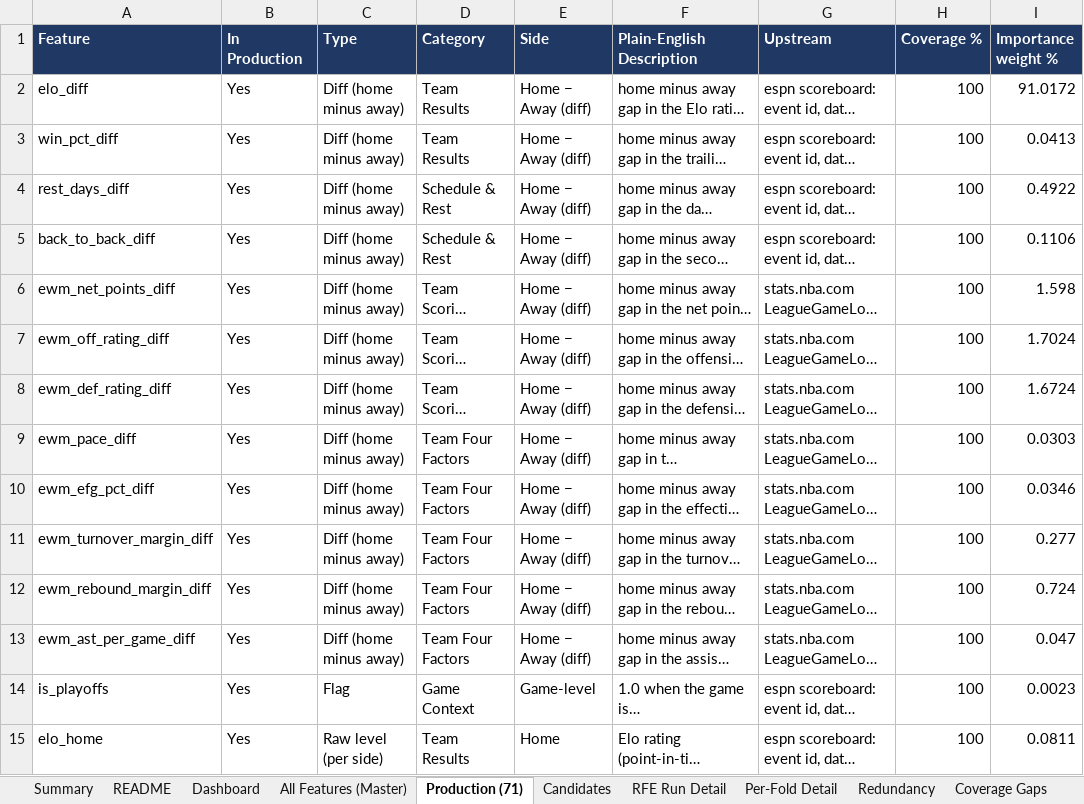
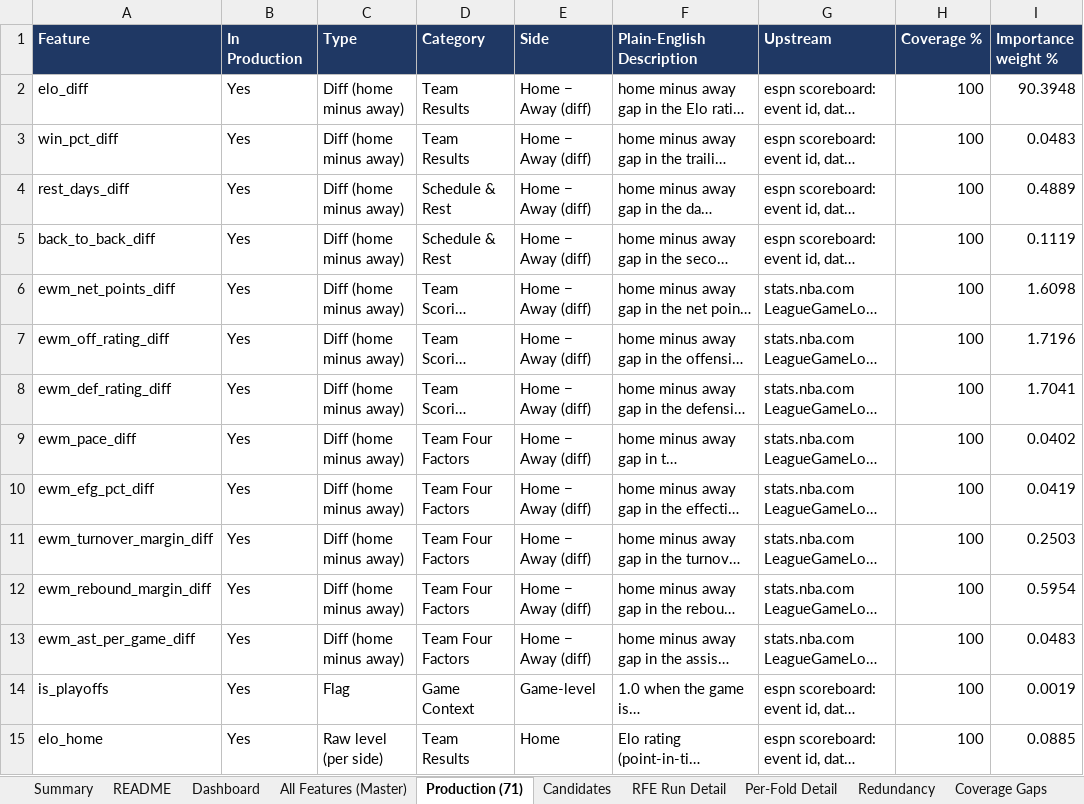
Before and after one commit to andrewkemmer/sports_prediction_model, an Excel workbook: nba-backend/data_delivery/nba_feature_workbook_20260929.xlsx, sheet Production (71), drawn as a sheet; only a part is shown; long unchanged cells end in …; values as stored, in another font and other column widths than the file's, no borders; the diff covers the shown part only; the diff names each change by its address in the sheet, - before the commit and + after, or states it on an @@ line.

```diff
--- a/nba-backend/data_delivery/nba_feature_workbook_20260929.xlsx (sheet Production (71))
+++ b/nba-backend/data_delivery/nba_feature_workbook_20260929.xlsx (sheet Production (71))
-I2 (Importance weight %): 91.0172
+I2 (Importance weight %): 90.3948
-I3 (Importance weight %): 0.0413
+I3 (Importance weight %): 0.0483
-I4 (Importance weight %): 0.4922
+I4 (Importance weight %): 0.4889
-I5 (Importance weight %): 0.1106
+I5 (Importance weight %): 0.1119
-I6 (Importance weight %): 1.598
+I6 (Importance weight %): 1.6098
-I7 (Importance weight %): 1.7024
+I7 (Importance weight %): 1.7196
-I8 (Importance weight %): 1.6724
+I8 (Importance weight %): 1.7041
-I9 (Importance weight %): 0.0303
+I9 (Importance weight %): 0.0402
-I10 (Importance weight %): 0.0346
+I10 (Importance weight %): 0.0419
-I11 (Importance weight %): 0.277
+I11 (Importance weight %): 0.2503
-I12 (Importance weight %): 0.724
+I12 (Importance weight %): 0.5954
-I13 (Importance weight %): 0.047
+I13 (Importance weight %): 0.0483
-I14 (Importance weight %): 0.0023
+I14 (Importance weight %): 0.0019
-I15 (Importance weight %): 0.0811
+I15 (Importance weight %): 0.0885
```
Also changed, not shown: 54 edited cells elsewhere in this sheet, sheet All Features (Master), sheet Dashboard, 10 other files.
